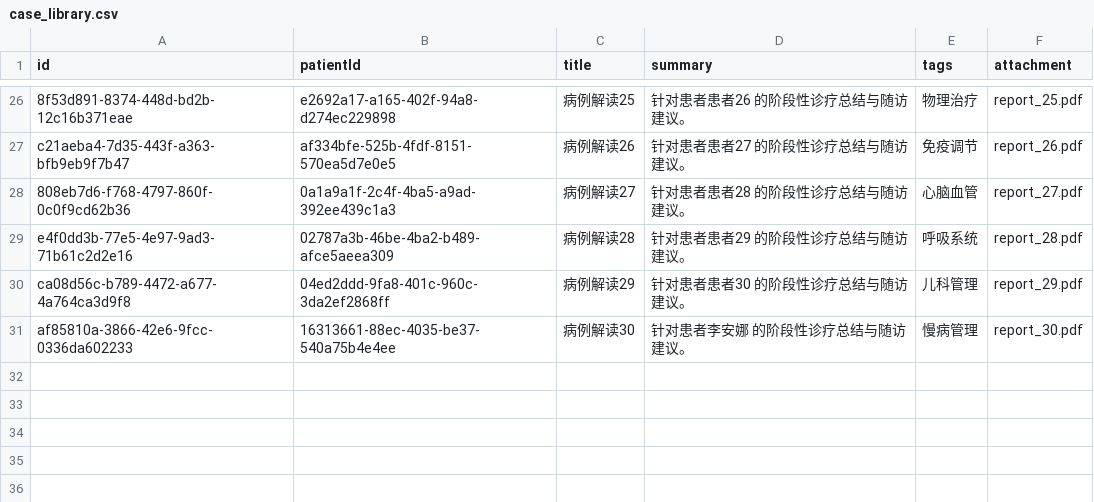
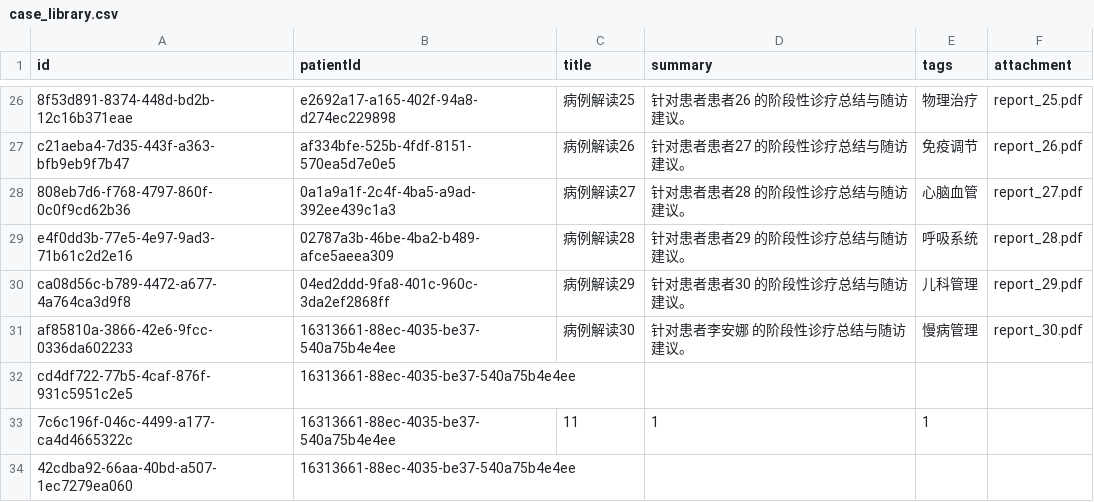
Before and after one commit to Farrran69311/clinic---, a CSV file: data/case_library.csv, drawn as a sheet; only a part is shown, gaps mark what is left out; the diff names each change by its address in the sheet, - before the commit and + after, or states it on an @@ line.

```diff
--- a/data/case_library.csv
+++ b/data/case_library.csv
+row 32: cd4df722-77b5-4caf-876f-931c5951c2e5 | 16313661-88ec-4035-be37-540a75b4e4ee
+row 33: 7c6c196f-046c-4499-a177-ca4d4665322c | 16313661-88ec-4035-be37-540a75b4e4ee | 11 | 1 | 1
+row 34: 42cdba92-66aa-40bd-a507-1ec7279ea060 | 16313661-88ec-4035-be37-540a75b4e4ee
```
Also changed, not shown: data/audit_logs.csv, data/expert_participants.csv, 8 other files.
